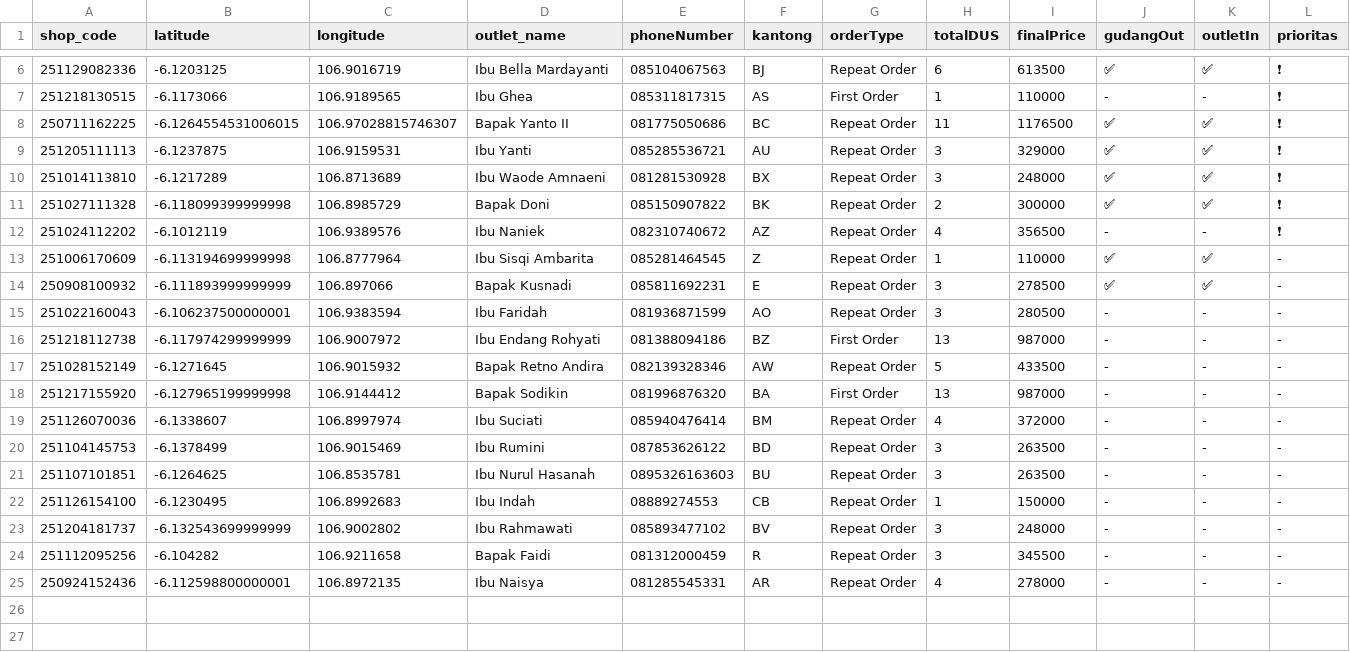
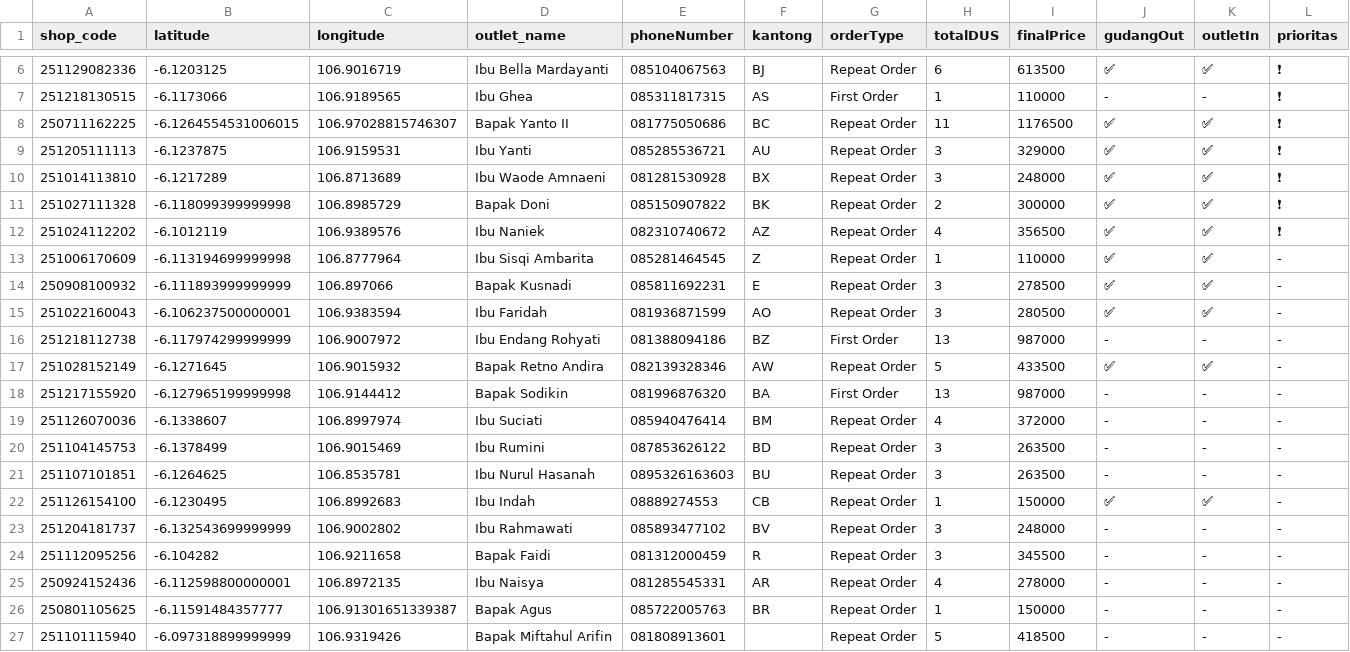
Before and after one commit to AlimanIrawan/indonesia-delivery-map-system, a CSV file: public/markers.csv, drawn as a sheet; only a part is shown, gaps mark what is left out.

Commit message:
🚚 更新送货数据 - 2025/12/19

```diff
--- a/public/markers.csv
+++ b/public/markers.csv
@@ -11,8 +11,8 @@ shop_code,latitude,longitude,outlet_name,phoneNumber,kantong,orderType,totalDUS,
 251027111328,-6.118099399999998,106.8985729,"Bapak Doni ","085150907822","BK","Repeat Order","2","300000","✅","✅","❗"
-251024112202,-6.1012119,106.9389576,"Ibu Naniek","082310740672","AZ","Repeat Order","4","356500","-","-","❗"
+251024112202,-6.1012119,106.9389576,"Ibu Naniek","082310740672","AZ","Repeat Order","4","356500","✅","✅","❗"
 251006170609,-6.113194699999998,106.8777964,"Ibu Sisqi Ambarita","085281464545","Z","Repeat Order","1","110000","✅","✅","-"
 250908100932,-6.111893999999999,106.897066,"Bapak Kusnadi","085811692231","E","Repeat Order","3","278500","✅","✅","-"
-251022160043,-6.106237500000001,106.9383594,"Ibu Faridah","081936871599","AO","Repeat Order","3","280500","-","-","-"
+251022160043,-6.106237500000001,106.9383594,"Ibu Faridah","081936871599","AO","Repeat Order","3","280500","✅","✅","-"
 251218112738,-6.117974299999999,106.9007972,"Ibu Endang Rohyati","081388094186","BZ","First Order","13","987000","-","-","-"
-251028152149,-6.1271645,106.9015932,"Bapak Retno Andira","082139328346","AW","Repeat Order","5","433500","-","-","-"
+251028152149,-6.1271645,106.9015932,"Bapak Retno Andira","082139328346","AW","Repeat Order","5","433500","✅","✅","-"
 251217155920,-6.127965199999998,106.9144412,"Bapak Sodikin","081996876320","BA","First Order","13","987000","-","-","-"
@@ -21,3 +21,3 @@ shop_code,latitude,longitude,outlet_name,phoneNumber,kantong,orderType,totalDUS,
 251107101851,-6.1264625,106.8535781,"Ibu Nurul Hasanah","0895326163603","BU","Repeat Order","3","263500","-","-","-"
-251126154100,-6.1230495,106.8992683,"Ibu Indah","08889274553","CB","Repeat Order","1","150000","-","-","-"
+251126154100,-6.1230495,106.8992683,"Ibu Indah","08889274553","CB","Repeat Order","1","150000","✅","✅","-"
 251204181737,-6.132543699999999,106.9002802,"Ibu Rahmawati","085893477102","BV","Repeat Order","3","248000","-","-","-"
@@ -25 +25,3 @@ shop_code,latitude,longitude,outlet_name,phoneNumber,kantong,orderType,totalDUS,
 250924152436,-6.112598800000001,106.8972135,"Ibu Naisya","081285545331","AR","Repeat Order","4","278000","-","-","-"
+250801105625,-6.11591484357777,106.91301651339387,"Bapak Agus","085722005763","BR","Repeat Order","1","150000","-","-","-"
+251101115940,-6.097318899999999,106.9319426,"Bapak Miftahul Arifin","081808913601","","Repeat Order","5","418500","-","-","-"
```
